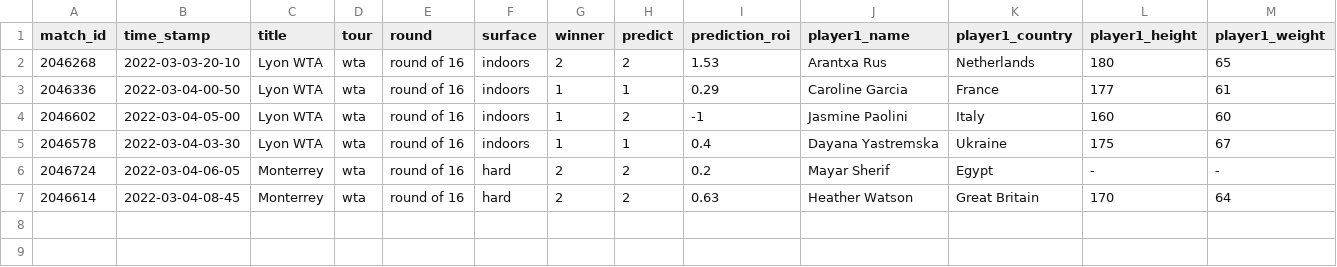
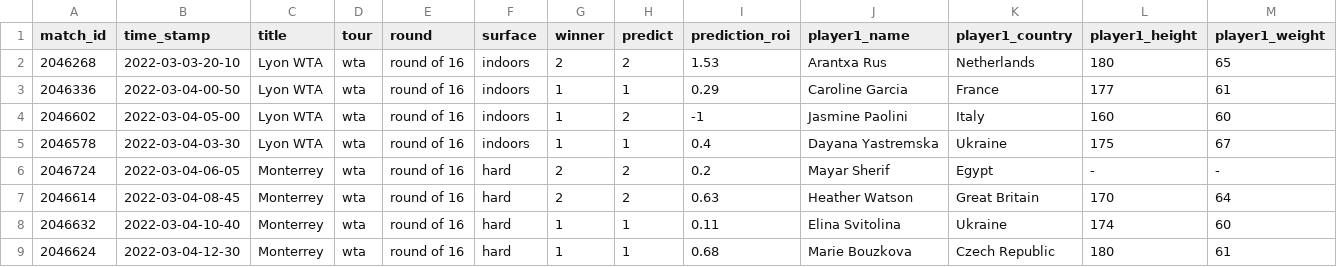
Before and after one commit to ebijun1007/tennis_major_tour_scraper, a CSV file: data/2022-03-03.csv, drawn as a sheet; only a part is shown; rows hold the shown columns only; the diff names each change by its address in the sheet, - before the commit and + after, or states it on an @@ line.

```diff
--- a/data/2022-03-03.csv
+++ b/data/2022-03-03.csv
+row 8: 2046632 | 2022-03-04-10-40 | Monterrey | wta | round of 16 | hard | 1 | 1 | 0.11 | Elina Svitolina | Ukraine | 174 | 60
+row 9: 2046624 | 2022-03-04-12-30 | Monterrey | wta | round of 16 | hard | 1 | 1 | 0.68 | Marie Bouzkova | Czech Republic | 180 | 61
```
Also changed, not shown: data/next_48_hours_match.csv, merged.csv, 8 other files.
